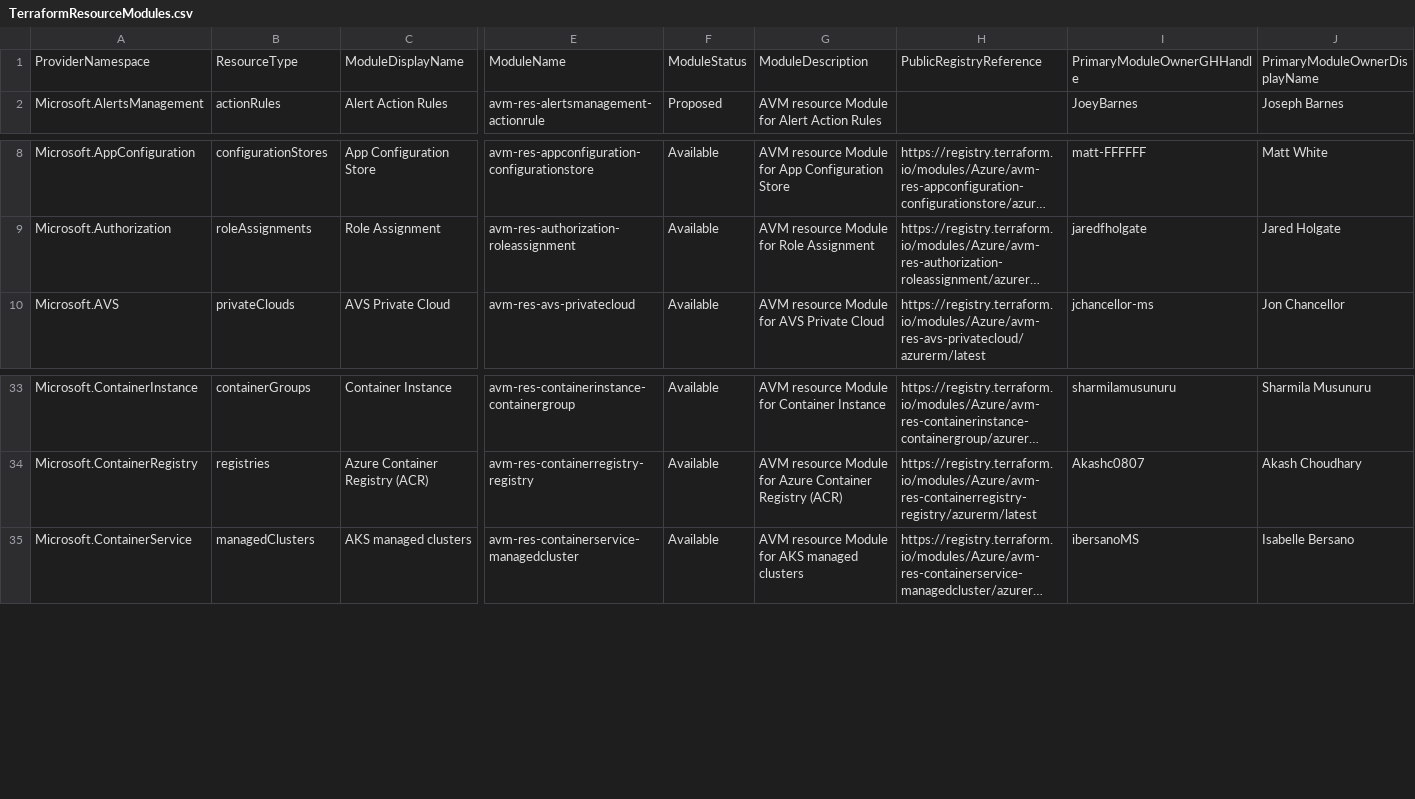
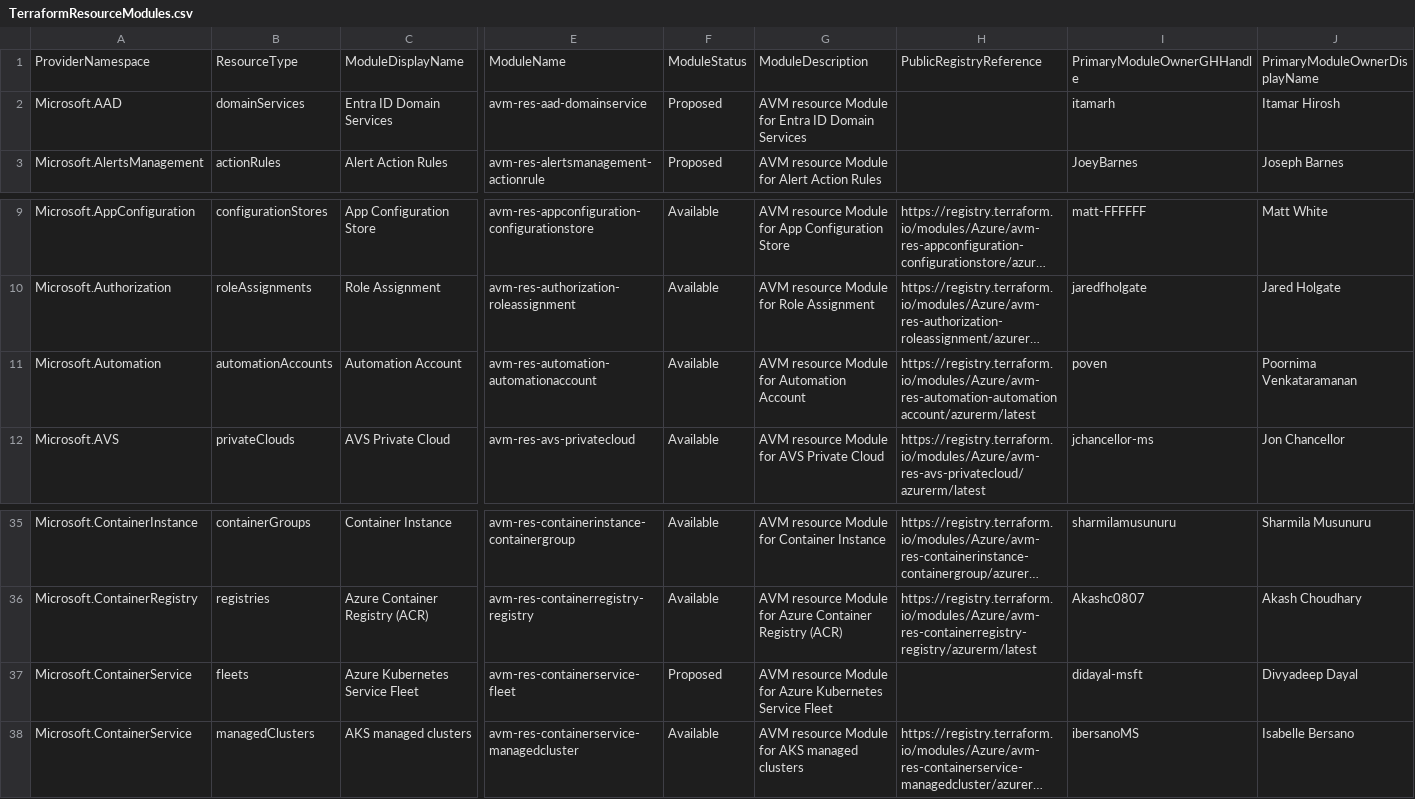
Before and after one commit to Azure/Azure-Verified-Modules, a CSV file: docs/static/module-indexes/TerraformResourceModules.csv, drawn as a sheet; only a part is shown, gaps mark what is left out; long unchanged cells end in …; rows hold the shown columns only; the diff names each change by its address in the sheet, - before the commit and + after, or states it on an @@ line.

```diff
--- a/docs/static/module-indexes/TerraformResourceModules.csv
+++ b/docs/static/module-indexes/TerraformResourceModules.csv
+row 2: Microsoft.AAD | domainServices | Entra ID Domain Services | avm-res-aad-domainservice | Proposed | AVM resource Module for Entra ID Domain Services |  | itamarh | Itamar Hirosh
+row 11: Microsoft.Automation | automationAccounts | Automation Account | avm-res-automation-automationaccount | Available | AVM resource Module for Automation Account | https://registry.terraform.io/modules/Azure/avm-res-automation-automationaccount/azurerm/latest | poven | Poornima Venkataramanan
+row 37: Microsoft.ContainerService | fleets | Azure Kubernetes Service Fleet | avm-res-containerservice-fleet | Proposed | AVM resource Module for Azure Kubernetes Service Fleet |  | didayal-msft | Divyadeep Dayal
```
Also changed, not shown: docs/static/module-indexes/TerraformPatternModules.csv.
